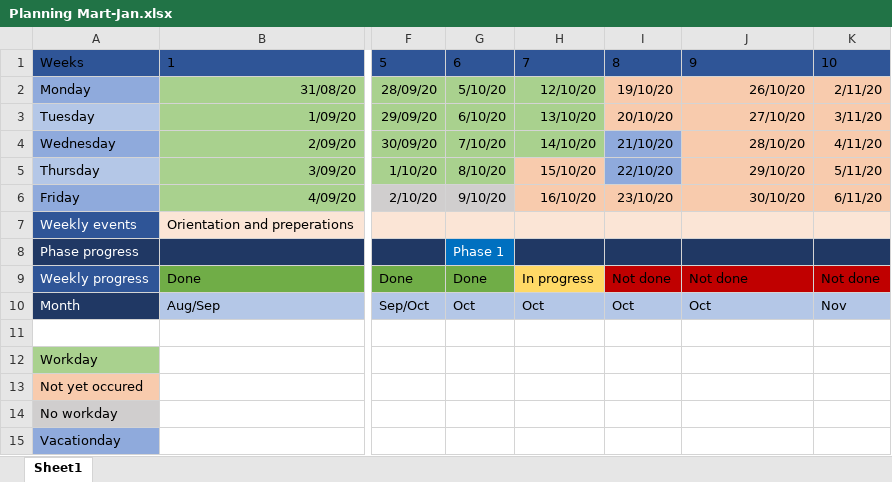
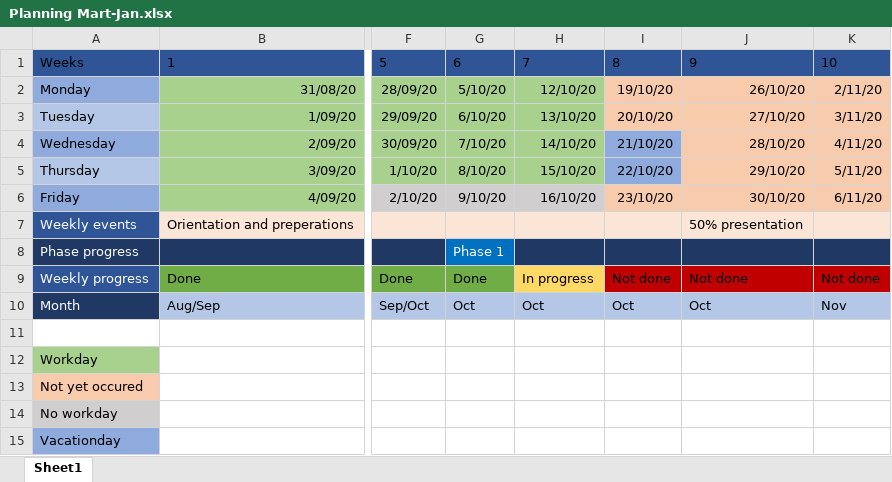
Before and after one commit to MJKoedam/Crownstone-Intern-Files, an Excel workbook: Planning/Planning Mart-Jan.xlsx, sheet Sheet1, drawn as a sheet; only a part is shown, gaps mark what is left out; values as stored, in another font and other column widths than the file's, no borders; table styles not drawn; the diff names each change by its address in the sheet, - before the commit and + after, or states it on an @@ line.

Commit message:
updated planning

```diff
--- a/Planning/Planning Mart-Jan.xlsx (sheet Sheet1)
+++ b/Planning/Planning Mart-Jan.xlsx (sheet Sheet1)
-H5 fill: #F8CBAD
+H5 fill: #A9D18E
-H6 fill: #F8CBAD
+H6 fill: #D0CECE
-J7: (empty)
+J7: 50% presentation
```
